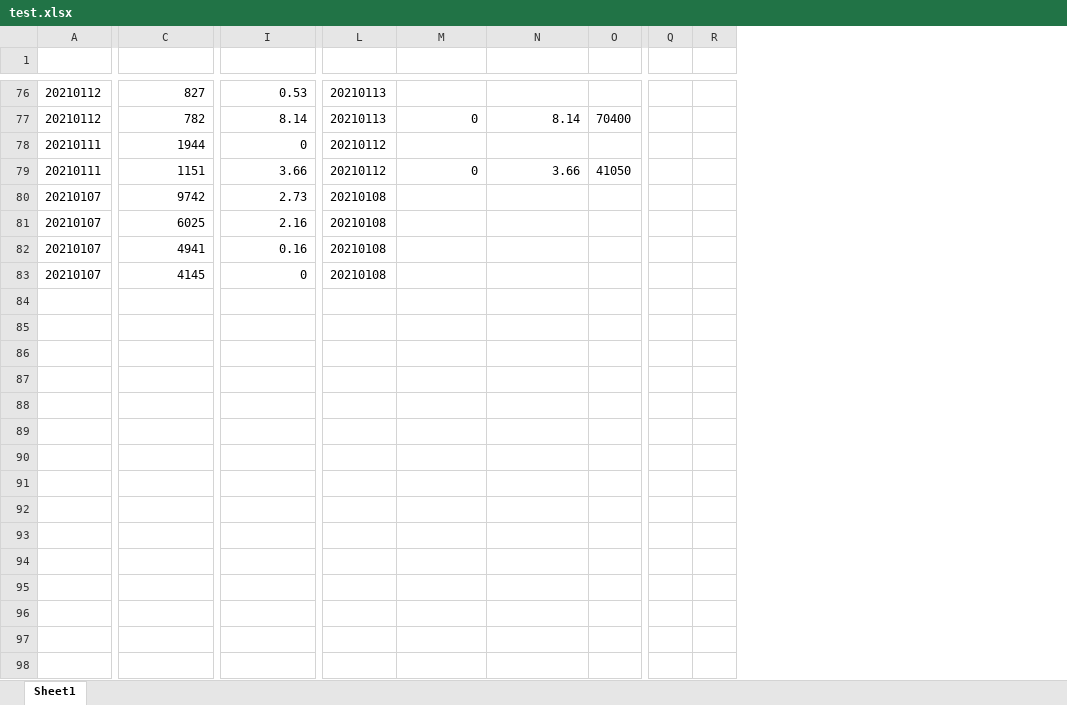
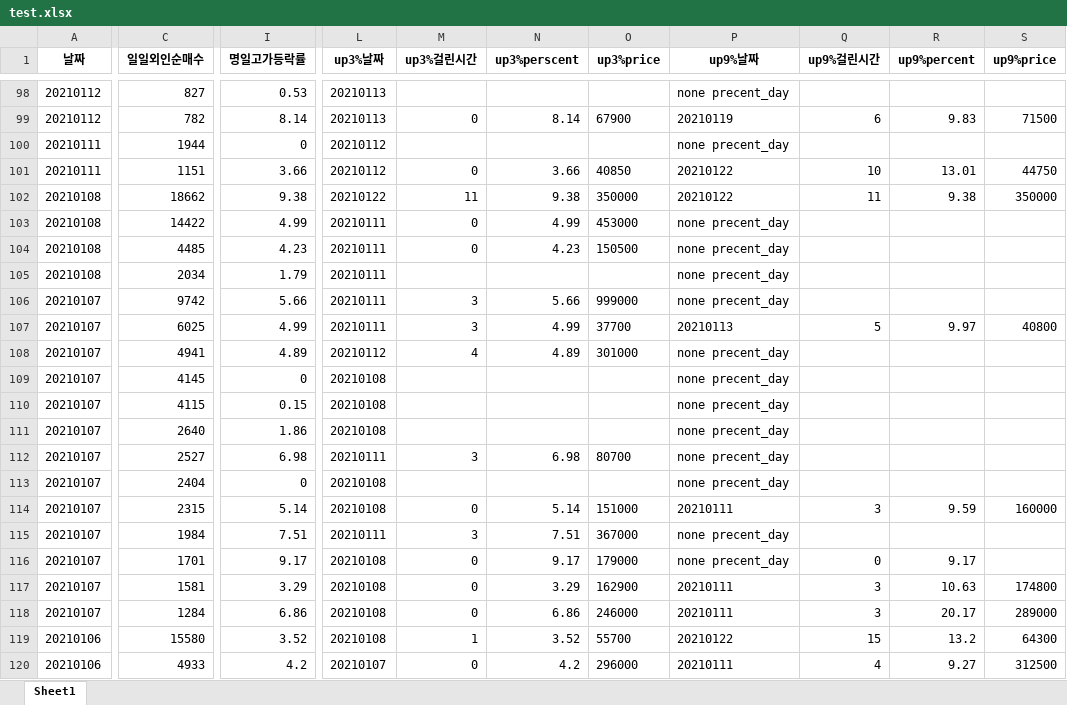
Before and after one commit to gygy2006/stock_alarm_telegram_bot, an Excel workbook: 기록용/test.xlsx, sheet Sheet1, drawn as a sheet; only a part is shown, gaps mark what is left out; values as stored, in another font and other column widths than the file's, no borders; removed rows and columns are numbered as before the commit, all else as after; rows hold the shown columns only; the diff covers the shown part only; the diff names each change by its address in the sheet, - before the commit and + after, or states it on an @@ line.

```diff
--- a/기록용/test.xlsx (sheet Sheet1)
+++ b/기록용/test.xlsx (sheet Sheet1)
-column O, rows 77-79: 70400 |  | 41050
-column Q, empty
-column R, empty
+column O (up3%price), rows 99-101: 67900 |  | 40850; rows 106-108: 999000 | 37700 | 301000
+column P (up9%날짜), rows 98-101: none precent_day | 20210119 | none precent_day | 20210122; rows 106-109: none precent_day | 20210113 | none precent_day | none precent_day
+column Q (up9%걸린시간), rows 99-101: 6 |  | 10; row 107: 5
+column R (up9%percent), rows 99-101: 9.83 |  | 13.01; row 107: 9.97
+column S (up9%price), rows 99-101: 71500 |  | 44750; row 107: 40800
-row 1: (empty)
+row 1: 날짜 | 일일외인순매수 | 명일고가등락률 | up3%날짜 | up3%걸린시간 | up3%perscent | up3%price | up9%날짜 | up9%걸린시간 | up9%percent | up9%price
+row 102: 20210108 | 18662 | 9.38 | 20210122 | 11 | 9.38 | 350000 | 20210122 | 11 | 9.38 | 350000
+row 103: 20210108 | 14422 | 4.99 | 20210111 | 0 | 4.99 | 453000 | none precent_day
+row 104: 20210108 | 4485 | 4.23 | 20210111 | 0 | 4.23 | 150500 | none precent_day
+row 105: 20210108 | 2034 | 1.79 | 20210111 |  |  |  | none precent_day
-I106 (명일고가등락률): 2.73
+I106 (명일고가등락률): 5.66
-L106:L107 (up3%날짜): 20210108
+L106:L107 (up3%날짜): 20210111
-M106:M107 (up3%걸린시간): (empty)
+M106:M107 (up3%걸린시간): 3
-N106 (up3%perscent): (empty)
+N106 (up3%perscent): 5.66
-I107 (명일고가등락률): 2.16
+I107 (명일고가등락률): 4.99
-N107 (up3%perscent): (empty)
+N107 (up3%perscent): 4.99
-I108 (명일고가등락률): 0.16
+I108 (명일고가등락률): 4.89
-L108 (up3%날짜): 20210108
+L108 (up3%날짜): 20210112
-M108 (up3%걸린시간): (empty)
+M108 (up3%걸린시간): 4
-N108 (up3%perscent): (empty)
+N108 (up3%perscent): 4.89
+row 110: 20210107 | 4115 | 0.15 | 20210108 |  |  |  | none precent_day
+row 111: 20210107 | 2640 | 1.86 | 20210108 |  |  |  | none precent_day
+row 112: 20210107 | 2527 | 6.98 | 20210111 | 3 | 6.98 | 80700 | none precent_day
+row 113: 20210107 | 2404 | 0 | 20210108 |  |  |  | none precent_day
+row 114: 20210107 | 2315 | 5.14 | 20210108 | 0 | 5.14 | 151000 | 20210111 | 3 | 9.59 | 160000
+row 115: 20210107 | 1984 | 7.51 | 20210111 | 3 | 7.51 | 367000 | none precent_day
+row 116: 20210107 | 1701 | 9.17 | 20210108 | 0 | 9.17 | 179000 | none precent_day | 0 | 9.17
+row 117: 20210107 | 1581 | 3.29 | 20210108 | 0 | 3.29 | 162900 | 20210111 | 3 | 10.63 | 174800
+row 118: 20210107 | 1284 | 6.86 | 20210108 | 0 | 6.86 | 246000 | 20210111 | 3 | 20.17 | 289000
+row 119: 20210106 | 15580 | 3.52 | 20210108 | 1 | 3.52 | 55700 | 20210122 | 15 | 13.2 | 64300
+row 120: 20210106 | 4933 | 4.2 | 20210107 | 0 | 4.2 | 296000 | 20210111 | 4 | 9.27 | 312500
```
Also changed, not shown: 36 added rows, 1 removed column, 101 edited cells and cell formats elsewhere in this sheet, 기록용/real.xlsx, 11 other files.
